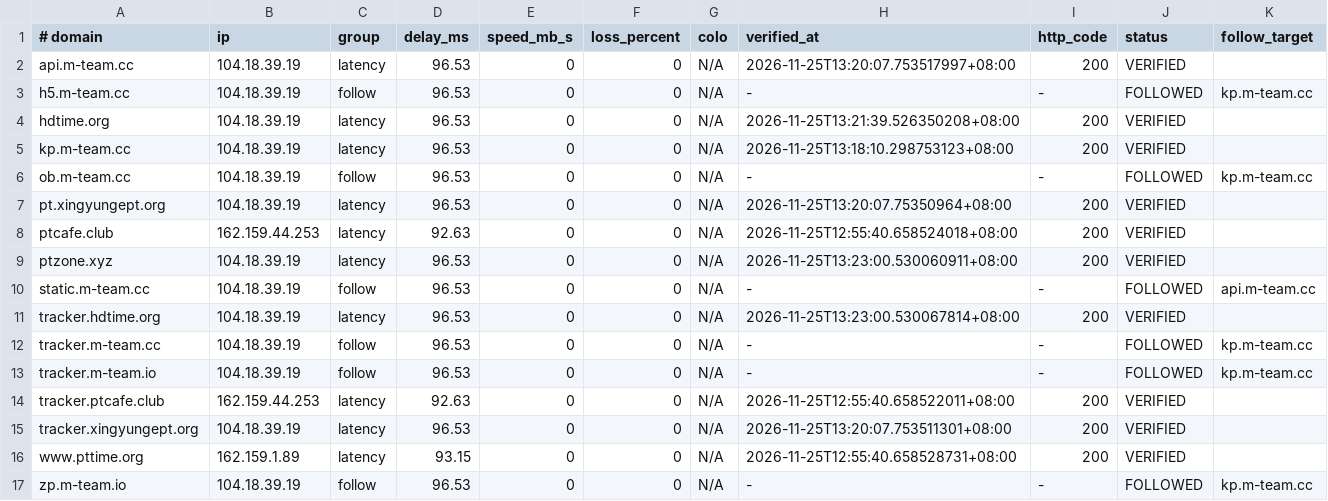
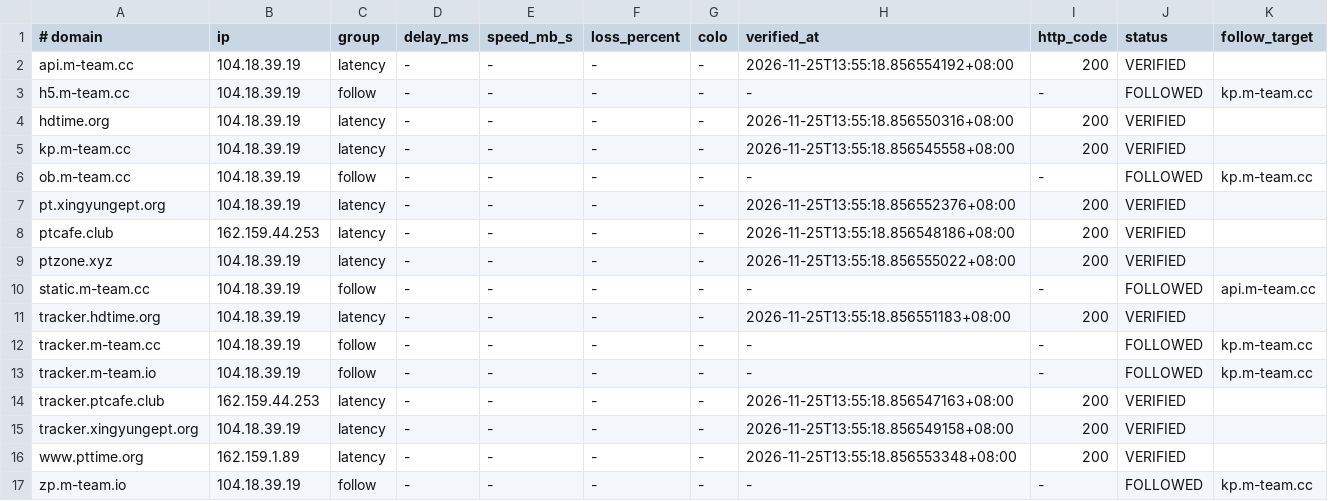
Before and after one commit to zyk1172/cloudflare-hosts-sync, a TSV file: hosts-map.tsv, drawn as a sheet.

Commit message:
CFHost: update hosts map

```diff
--- a/hosts-map.tsv
+++ b/hosts-map.tsv
@@ -1,17 +1,17 @@
 # domain	ip	group	delay_ms	speed_mb_s	loss_percent	colo	verified_at	http_code	status	follow_target
-api.m-team.cc	104.18.39.19	latency	96.53	0	0	N/A	2026-11-25T13:20:07.753517997+08:00	200	VERIFIED	
-h5.m-team.cc	104.18.39.19	follow	96.53	0	0	N/A	-	-	FOLLOWED	kp.m-team.cc
-hdtime.org	104.18.39.19	latency	96.53	0	0	N/A	2026-11-25T13:21:39.526350208+08:00	200	VERIFIED	
-kp.m-team.cc	104.18.39.19	latency	96.53	0	0	N/A	2026-11-25T13:18:10.298753123+08:00	200	VERIFIED	
-ob.m-team.cc	104.18.39.19	follow	96.53	0	0	N/A	-	-	FOLLOWED	kp.m-team.cc
-pt.xingyungept.org	104.18.39.19	latency	96.53	0	0	N/A	2026-11-25T13:20:07.75350964+08:00	200	VERIFIED	
-ptcafe.club	162.159.44.253	latency	92.63	0	0	N/A	2026-11-25T12:55:40.658524018+08:00	200	VERIFIED	
-ptzone.xyz	104.18.39.19	latency	96.53	0	0	N/A	2026-11-25T13:23:00.530060911+08:00	200	VERIFIED	
-static.m-team.cc	104.18.39.19	follow	96.53	0	0	N/A	-	-	FOLLOWED	api.m-team.cc
-tracker.hdtime.org	104.18.39.19	latency	96.53	0	0	N/A	2026-11-25T13:23:00.530067814+08:00	200	VERIFIED	
-tracker.m-team.cc	104.18.39.19	follow	96.53	0	0	N/A	-	-	FOLLOWED	kp.m-team.cc
-tracker.m-team.io	104.18.39.19	follow	96.53	0	0	N/A	-	-	FOLLOWED	kp.m-team.cc
-tracker.ptcafe.club	162.159.44.253	latency	92.63	0	0	N/A	2026-11-25T12:55:40.658522011+08:00	200	VERIFIED	
-tracker.xingyungept.org	104.18.39.19	latency	96.53	0	0	N/A	2026-11-25T13:20:07.753511301+08:00	200	VERIFIED	
-www.pttime.org	162.159.1.89	latency	93.15	0	0	N/A	2026-11-25T12:55:40.658528731+08:00	200	VERIFIED	
-zp.m-team.io	104.18.39.19	follow	96.53	0	0	N/A	-	-	FOLLOWED	kp.m-team.cc
+api.m-team.cc	104.18.39.19	latency	-	-	-	-	2026-11-25T13:55:18.856554192+08:00	200	VERIFIED	
+h5.m-team.cc	104.18.39.19	follow	-	-	-	-	-	-	FOLLOWED	kp.m-team.cc
+hdtime.org	104.18.39.19	latency	-	-	-	-	2026-11-25T13:55:18.856550316+08:00	200	VERIFIED	
+kp.m-team.cc	104.18.39.19	latency	-	-	-	-	2026-11-25T13:55:18.856545558+08:00	200	VERIFIED	
+ob.m-team.cc	104.18.39.19	follow	-	-	-	-	-	-	FOLLOWED	kp.m-team.cc
+pt.xingyungept.org	104.18.39.19	latency	-	-	-	-	2026-11-25T13:55:18.856552376+08:00	200	VERIFIED	
+ptcafe.club	162.159.44.253	latency	-	-	-	-	2026-11-25T13:55:18.856548186+08:00	200	VERIFIED	
+ptzone.xyz	104.18.39.19	latency	-	-	-	-	2026-11-25T13:55:18.856555022+08:00	200	VERIFIED	
+static.m-team.cc	104.18.39.19	follow	-	-	-	-	-	-	FOLLOWED	api.m-team.cc
+tracker.hdtime.org	104.18.39.19	latency	-	-	-	-	2026-11-25T13:55:18.856551183+08:00	200	VERIFIED	
+tracker.m-team.cc	104.18.39.19	follow	-	-	-	-	-	-	FOLLOWED	kp.m-team.cc
+tracker.m-team.io	104.18.39.19	follow	-	-	-	-	-	-	FOLLOWED	kp.m-team.cc
+tracker.ptcafe.club	162.159.44.253	latency	-	-	-	-	2026-11-25T13:55:18.856547163+08:00	200	VERIFIED	
+tracker.xingyungept.org	104.18.39.19	latency	-	-	-	-	2026-11-25T13:55:18.856549158+08:00	200	VERIFIED	
+www.pttime.org	162.159.1.89	latency	-	-	-	-	2026-11-25T13:55:18.856553348+08:00	200	VERIFIED	
+zp.m-team.io	104.18.39.19	follow	-	-	-	-	-	-	FOLLOWED	kp.m-team.cc
```
Also changed, not shown: 1 other file.
